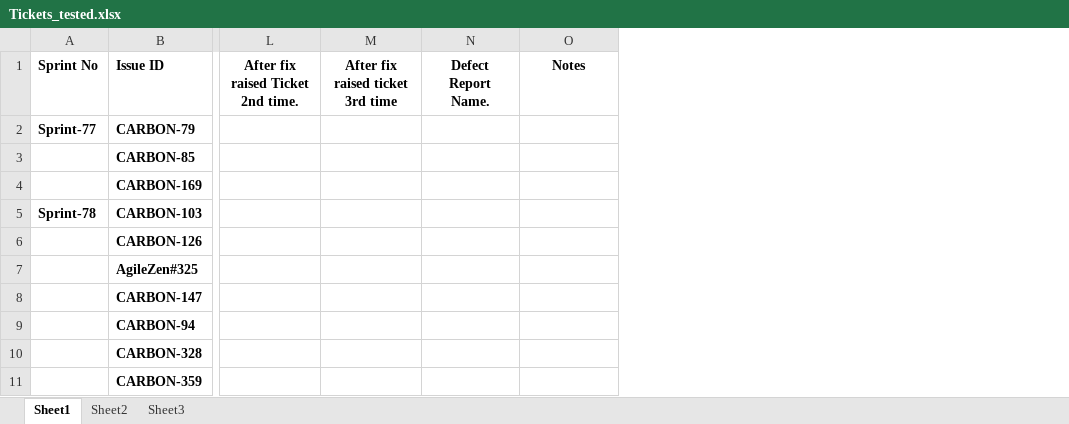
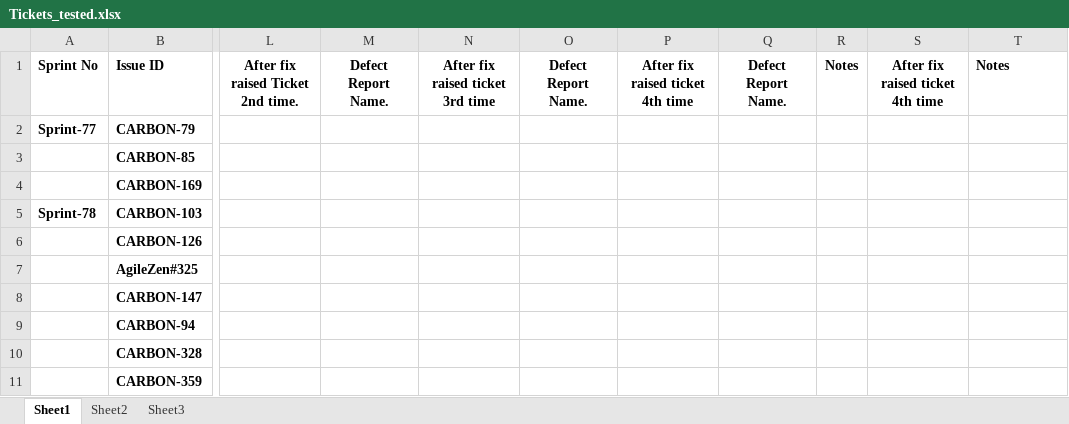
Before and after one commit to Jayesha-prohaktiv/Orange_Soda_Testing, an Excel workbook: Tickets_tested.xlsx, sheet Sheet1, drawn as a sheet; only a part is shown, gaps mark what is left out; values as stored, in another font and other column widths than the file's, no borders; addresses are those after the commit; the diff covers the shown part only; the diff names each change by its address in the sheet, - before the commit and + after, or states it on an @@ line.

```diff
--- a/Tickets_tested.xlsx (sheet Sheet1)
+++ b/Tickets_tested.xlsx (sheet Sheet1)
+column M, row 1: Defect Report Name.
+column P, row 1: After fix raised ticket 4th time
+column Q, row 1: Defect Report Name.
+column R, row 1: Notes
+column S, row 1: After fix raised ticket 4th time
-T1 alignment: center
+T1 alignment: left
```
Also changed, not shown: 12 edited cells elsewhere in this sheet.
